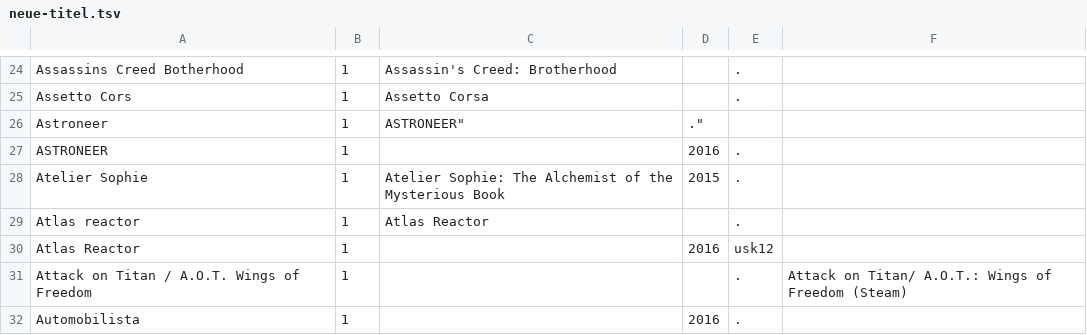
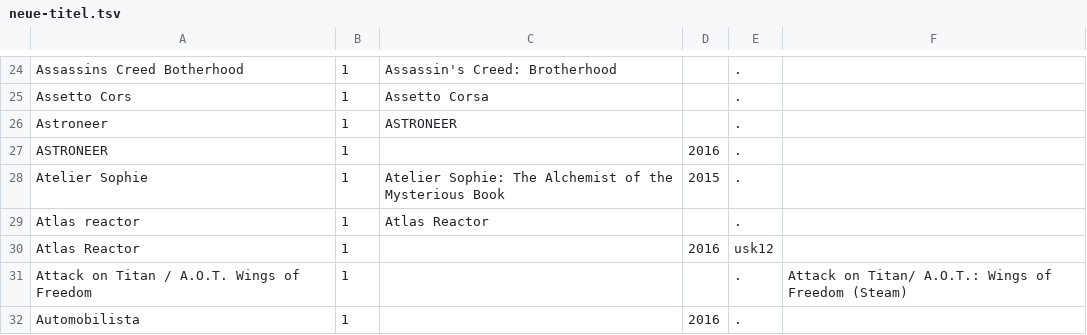
Before and after one commit to VDVC/Survey, a TSV file: daten/neue-titel.tsv, drawn as a sheet; only a part is shown, gaps mark what is left out.

Commit message:
Korrektur

```diff
--- a/daten/neue-titel.tsv
+++ b/daten/neue-titel.tsv
@@ -25,3 +25,3 @@
 "Assetto Cors"	1	"Assetto Corsa"		"."	""
-"Astroneer"	1	""ASTRONEER"	"		"."	""
+"Astroneer"	1	"ASTRONEER"		"."	""
 "ASTRONEER"	1	""	2016	"."	""
```
